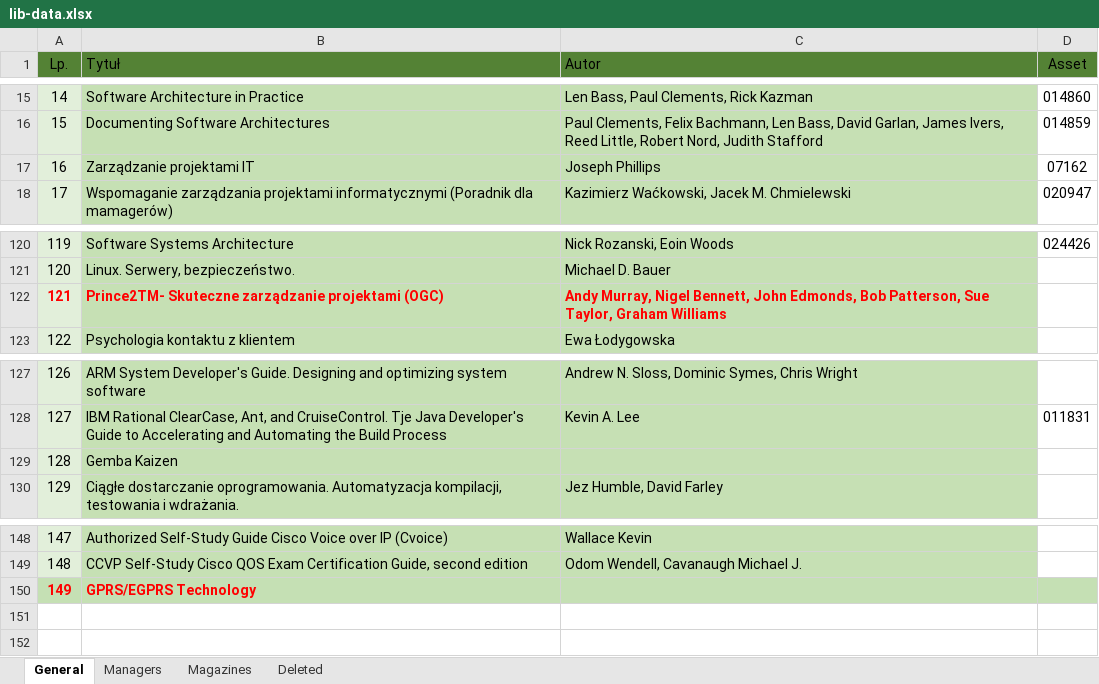
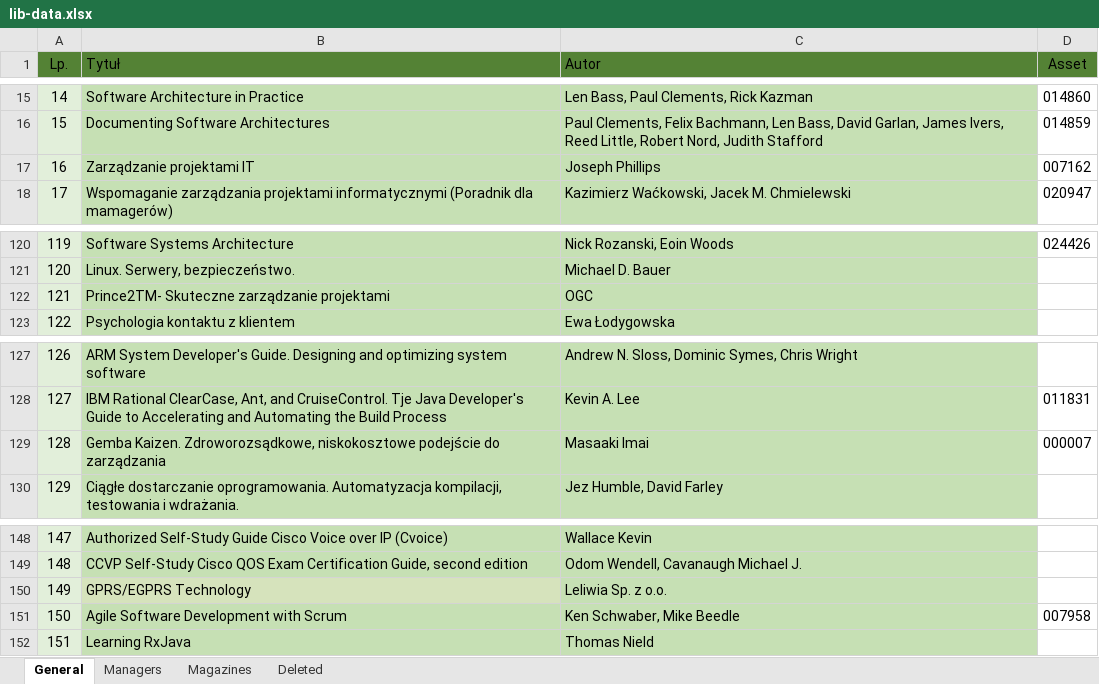
Before and after one commit to InkubatorTieto/melvil, an Excel workbook: lib-data.xlsx, sheet General, drawn as a sheet; only a part is shown, gaps mark what is left out; values as stored, in another font and other column widths than the file's, no borders; removed rows and columns are numbered as before the commit, all else as after; the diff names each change by its address in the sheet, - before the commit and + after, or states it on an @@ line.

```diff
--- a/lib-data.xlsx (sheet General)
+++ b/lib-data.xlsx (sheet General)
-D17 (Asset): 07162
+D17 (Asset): 007162
-row 122: 121 | Prince2TM- Skuteczne zarządzanie projektami (OGC) | Andy Murray, Nigel Bennett, John Edmonds, Bob Patterson, Sue Taylor, Graham Williams
+row 122: 121 | Prince2TM- Skuteczne zarządzanie projektami | OGC
-row 129: 128 | Gemba Kaizen
+row 129: 128 | Gemba Kaizen. Zdroworozsądkowe, niskokosztowe podejście do zarządzania | Masaaki Imai | 000007
@@ A150:B150 bold: on → off, text colour: #FF0000 → black @@
-A150 fill: #C5E0B4
+A150 fill: #E2EFDA
-C150 (Autor): (empty)
+C150 (Autor): Leliwia Sp. z o.o.
-D150 fill: #C5E0B4
+D150 fill: none
+row 151: 150 | Agile Software Development with Scrum | Ken Schwaber, Mike Beedle | 007958
+row 152: 151 | Learning RxJava | Thomas Nield
```
Also changed, not shown: sheet Magazines, sheet Managers, formulas that keep their value.
